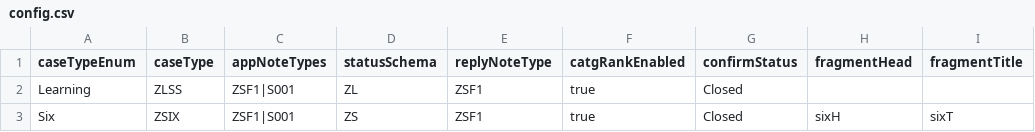
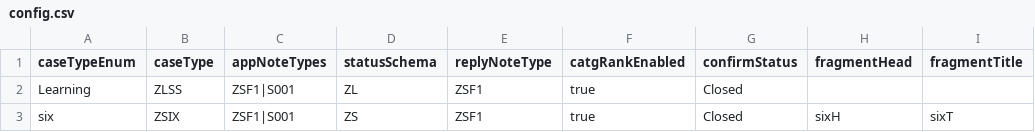
Before and after one commit to sunny13nitk/ESMSelfSrv, a CSV file: srv/src/main/resources/configCatg/config.csv, drawn as a sheet; only a part is shown; the diff names each change by its address in the sheet, - before the commit and + after, or states it on an @@ line.

```diff
--- a/srv/src/main/resources/configCatg/config.csv
+++ b/srv/src/main/resources/configCatg/config.csv
-A3 (caseTypeEnum): Six
+A3 (caseTypeEnum): six
```
Also changed, not shown: 1 other file.
